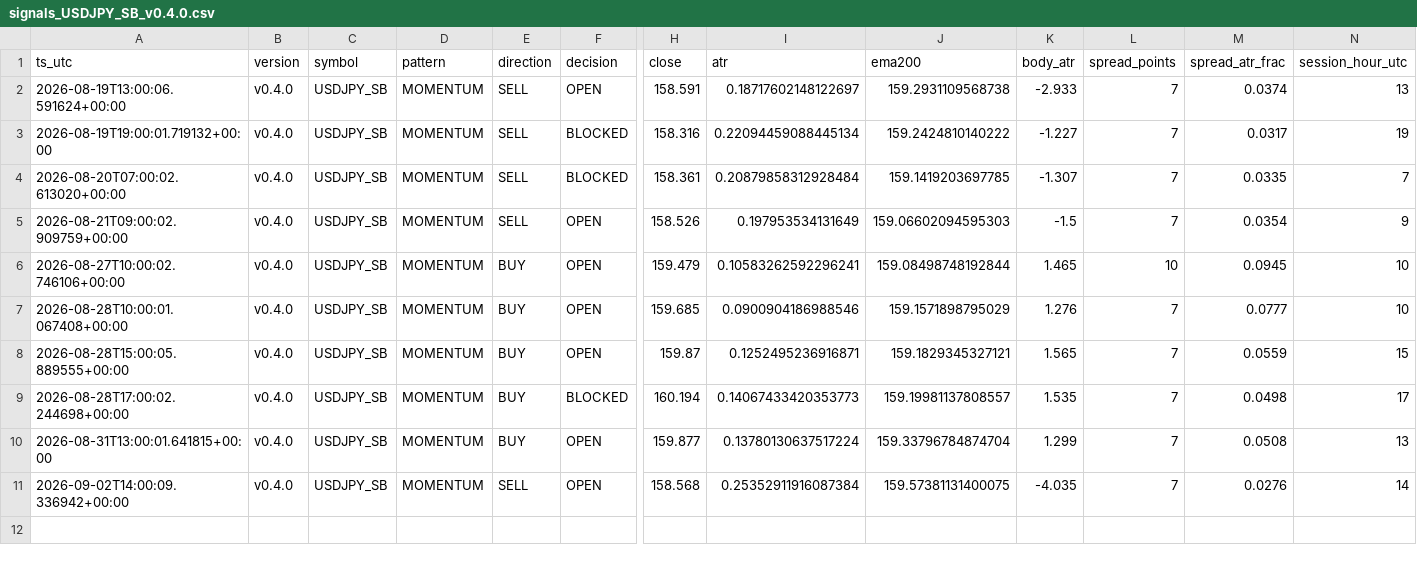
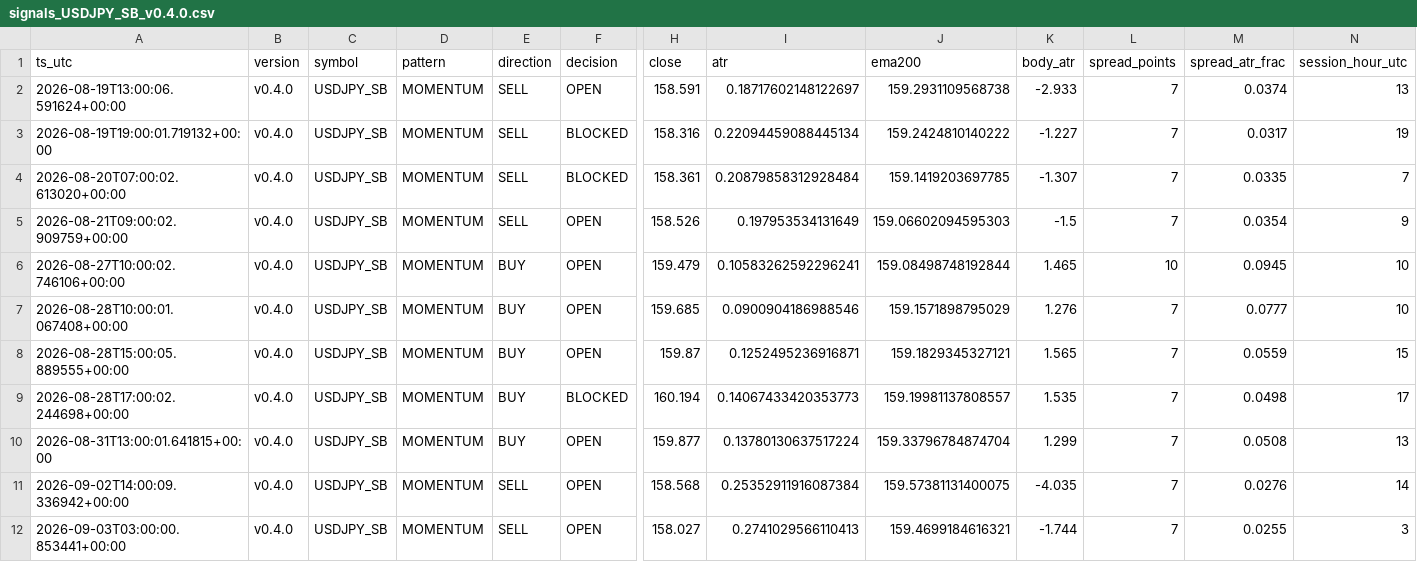
Before and after one commit to jorgenofuentes/tb-logs, a CSV file: signals_USDJPY_SB_v0.4.0.csv, drawn as a sheet; only a part is shown, gaps mark what is left out; rows hold the shown columns only; the diff names each change by its address in the sheet, - before the commit and + after, or states it on an @@ line.

```diff
--- a/signals_USDJPY_SB_v0.4.0.csv
+++ b/signals_USDJPY_SB_v0.4.0.csv
+row 12: 2026-09-03T03:00:00.853441+00:00 | v0.4.0 | USDJPY_SB | MOMENTUM | SELL | OPEN | 158.027 | 0.2741029566110413 | 159.4699184616321 | -1.744 | 7 | 0.0255 | 3
```
Also changed, not shown: trades_USDJPY_SB_v0.4.0.csv, 3 other files.
